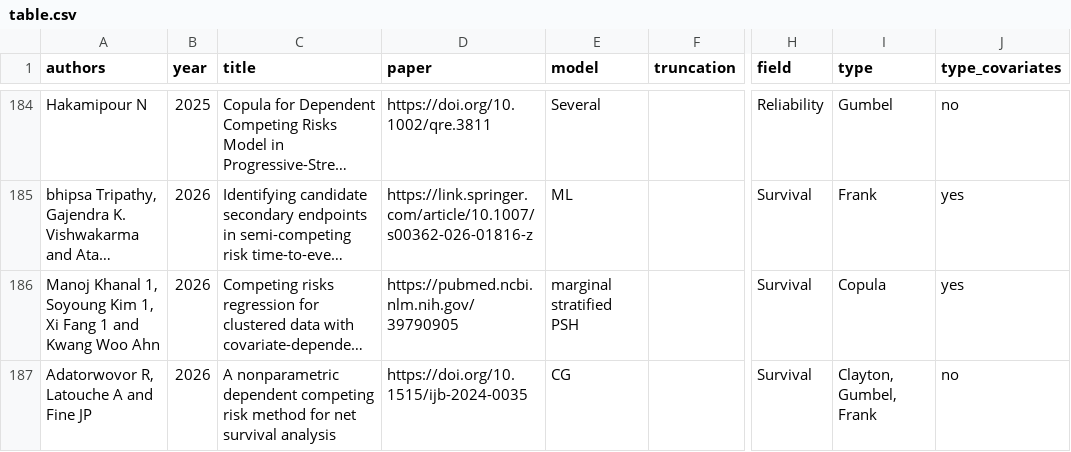
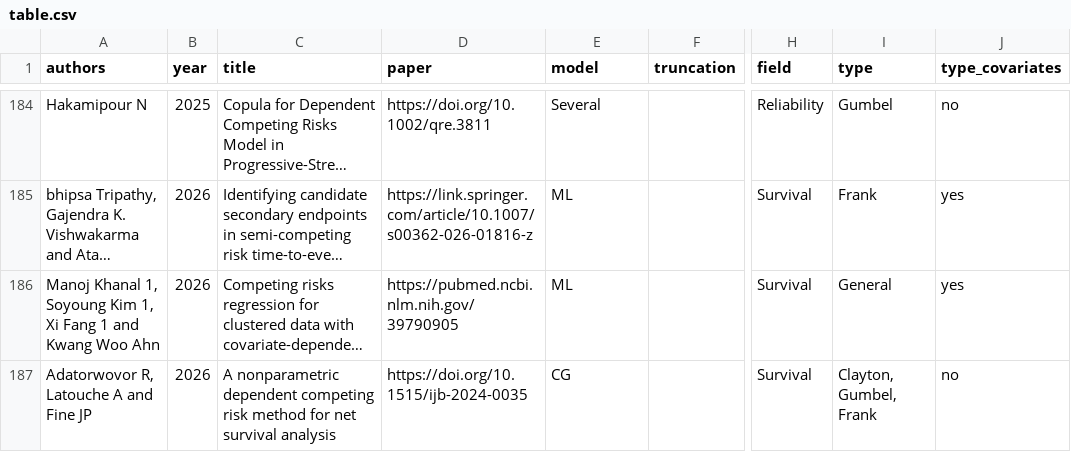
Before and after one commit to jmajakwara/Copula-CR, a CSV file: table.csv, drawn as a sheet; only a part is shown, gaps mark what is left out; long unchanged cells end in …; the diff names each change by its address in the sheet, - before the commit and + after, or states it on an @@ line.

Commit message:
Update table_185.csv

```diff
--- a/table.csv
+++ b/table.csv
-E186 (model): marginal stratified PSH
+E186 (model): ML
-I186 (type): Copula
+I186 (type): General
```
